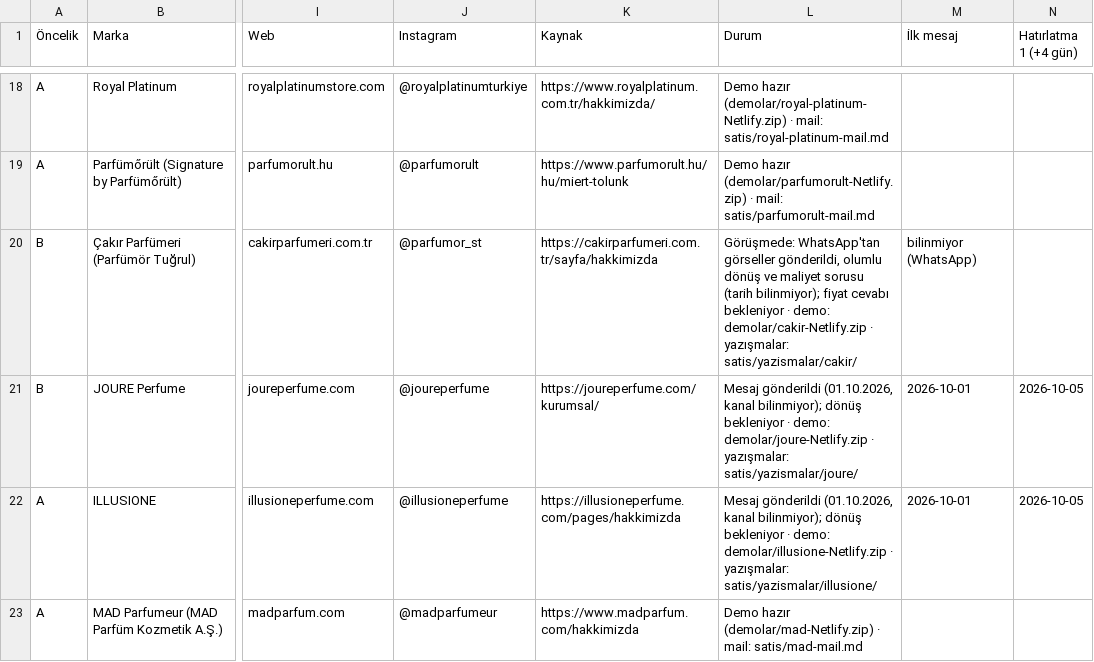
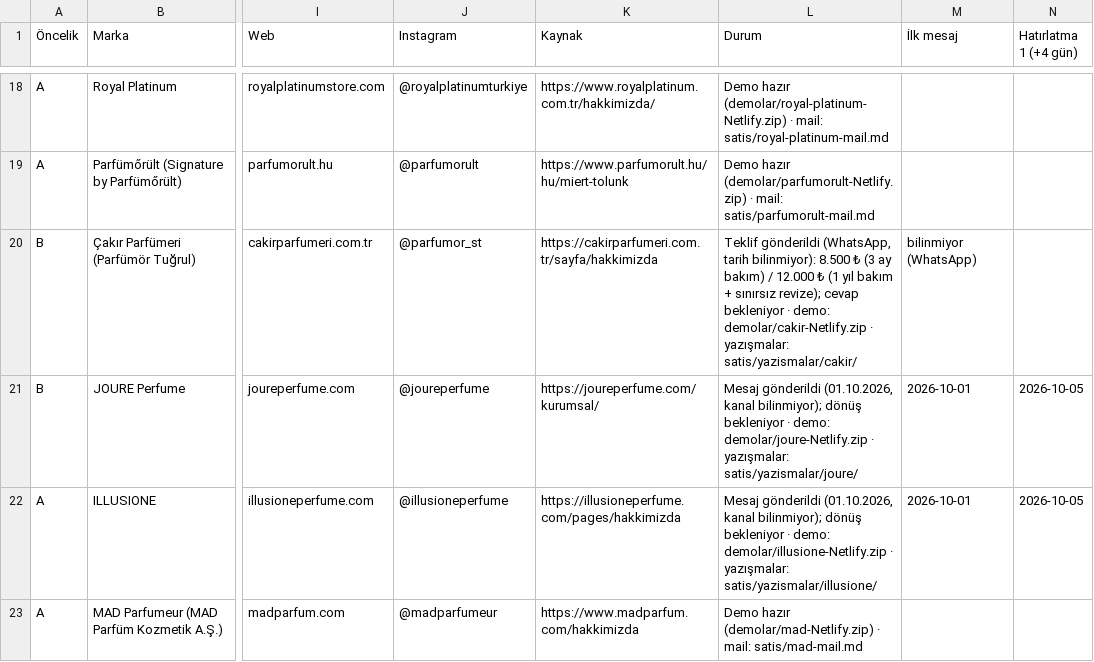
Before and after one commit to berkasengul/analiz, a CSV file: satis/parfum-firmalari.csv, drawn as a sheet; only a part is shown, gaps mark what is left out; the diff names each change by its address in the sheet, - before the commit and + after, or states it on an @@ line.

```diff
--- a/satis/parfum-firmalari.csv
+++ b/satis/parfum-firmalari.csv
-L20 (Durum): Görüşmede: WhatsApp'tan görseller gönderildi, olumlu dönüş ve maliyet sorusu (tarih bilinmiyor); fiyat cevabı bekleniyor ·…
+L20 (Durum): Teklif gönderildi (WhatsApp, tarih bilinmiyor): 8.500 ₺ (3 ay bakım) / 12.000 ₺ (1 yıl bakım + sınırsız revize); cevap bekleniyor ·…
```
Also changed, not shown: 3 other files.
